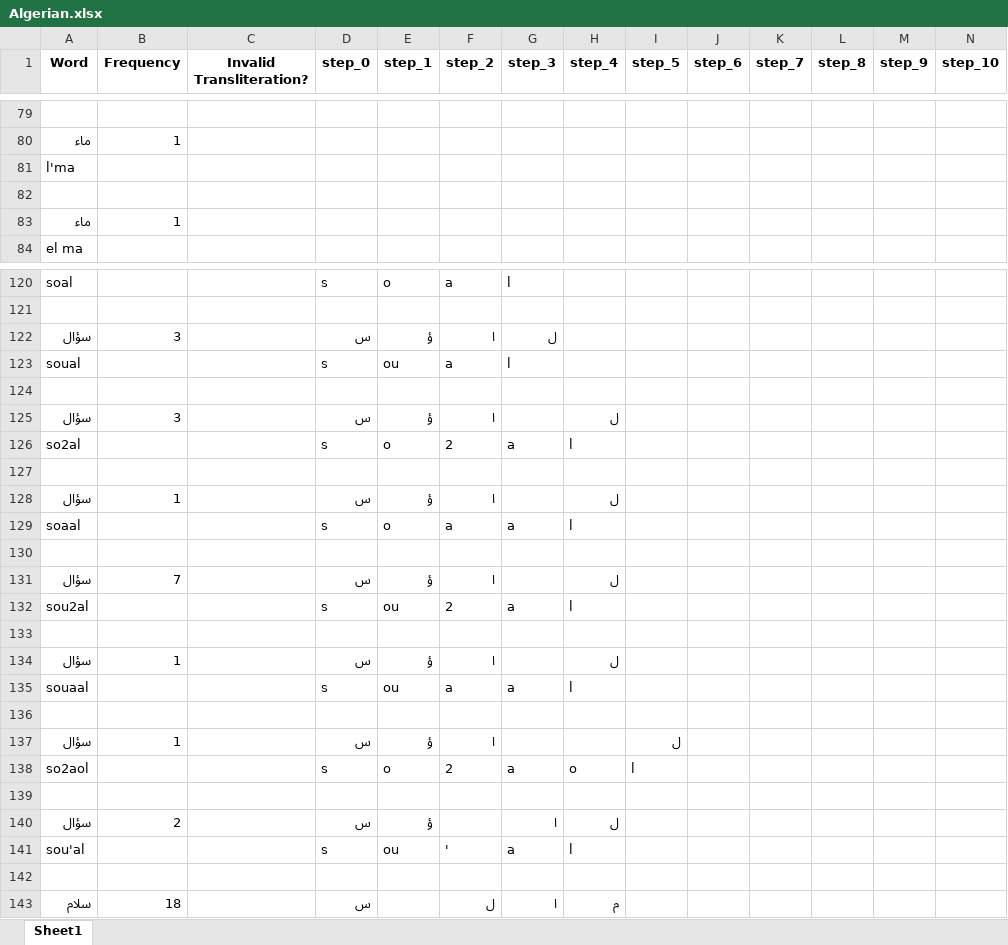
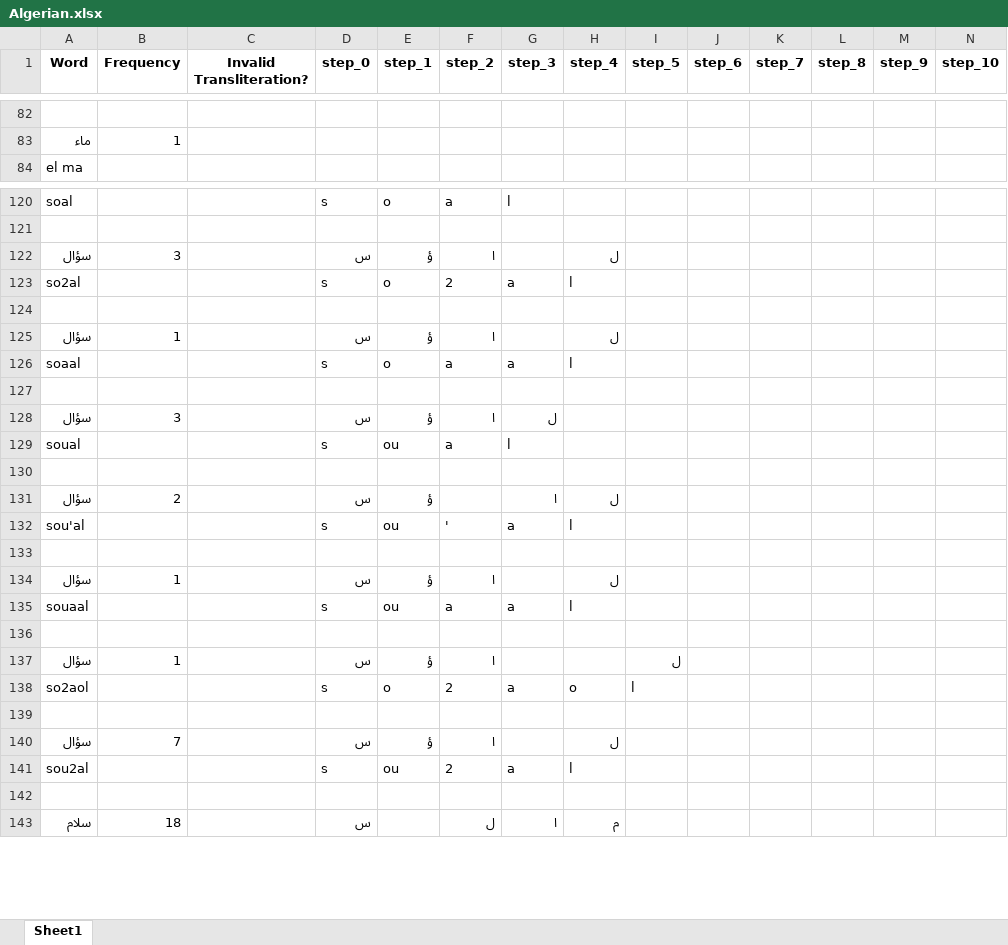
Before and after one commit to AMR-KELEG/arabizi-across-dialects, an Excel workbook: data/lexicon_review/Algerian.xlsx, sheet Sheet1, drawn as a sheet; only a part is shown, gaps mark what is left out; values as stored, in another font and other column widths than the file's, no borders; removed rows and columns are numbered as before the commit, all else as after; rows hold the shown columns only; the diff covers the shown part only; the diff names each change by its address in the sheet, - before the commit and + after, or states it on an @@ line.

```diff
--- a/data/lexicon_review/Algerian.xlsx (sheet Sheet1)
+++ b/data/lexicon_review/Algerian.xlsx (sheet Sheet1)
-row 81: l'ma
-row 82: (empty)
-row 83: ماء | 1
@@ row 125 moved to row 122: سؤال @@
@@ row 126 moved to row 123: so2al @@
+row 124: (empty)
@@ row 134 moved to row 125: سؤال @@
+row 126: soaal |  |  | s | o | a | a | l
+row 127: (empty)
@@ row 140 moved to row 131: سؤال @@
@@ row 141 moved to row 132: sou'al @@
-row 136: soaal |  |  | s | o | a | a | l
+row 136: (empty)
-row 136: (empty)
-row 139: (empty)
-row 142: (empty)
```
Also changed, not shown: 100 added rows, 97 removed rows, 221 moved rows and 94 edited cells elsewhere in this sheet, data/lexicon_review/Egyptian.xlsx, data/lexicon_review/Lebanese.xlsx, 5 other files.
